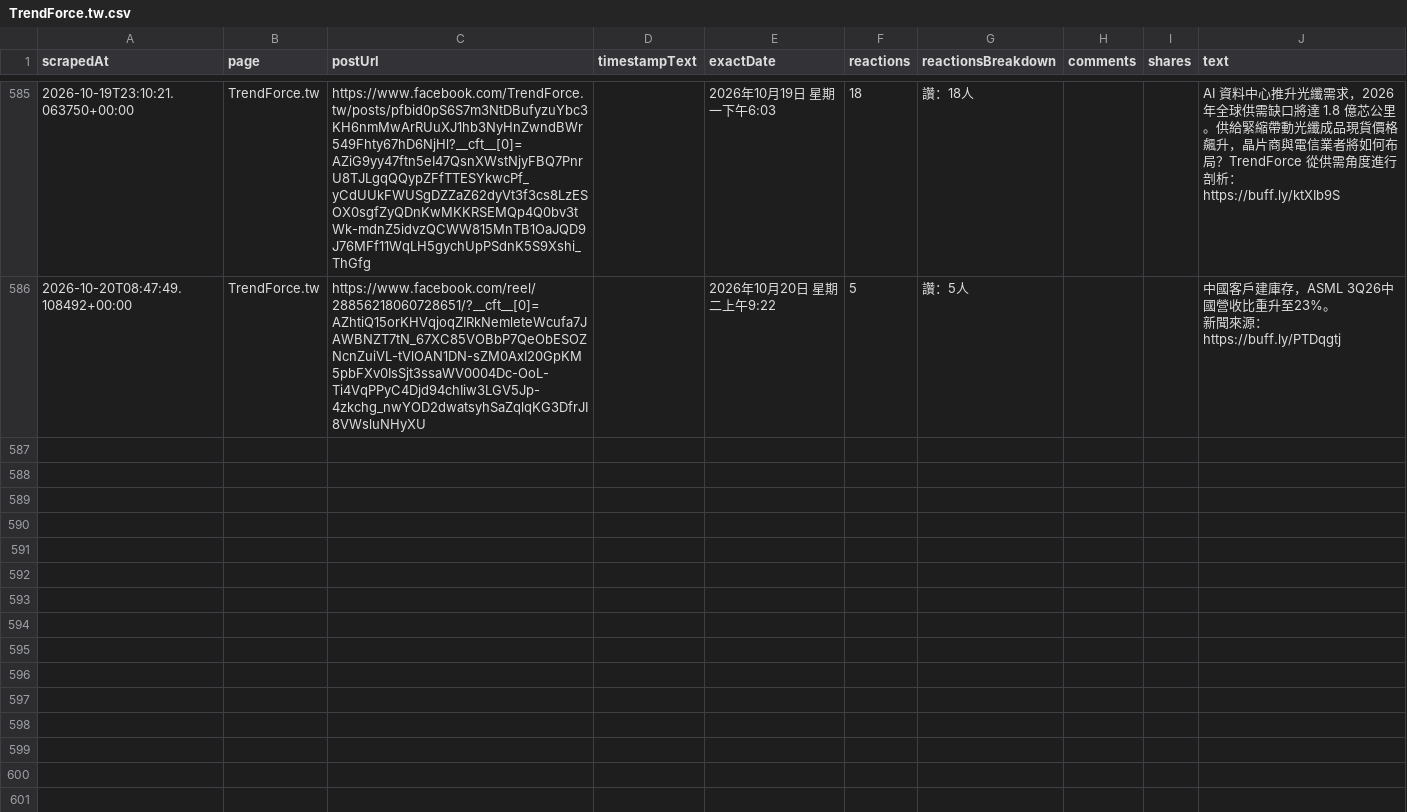
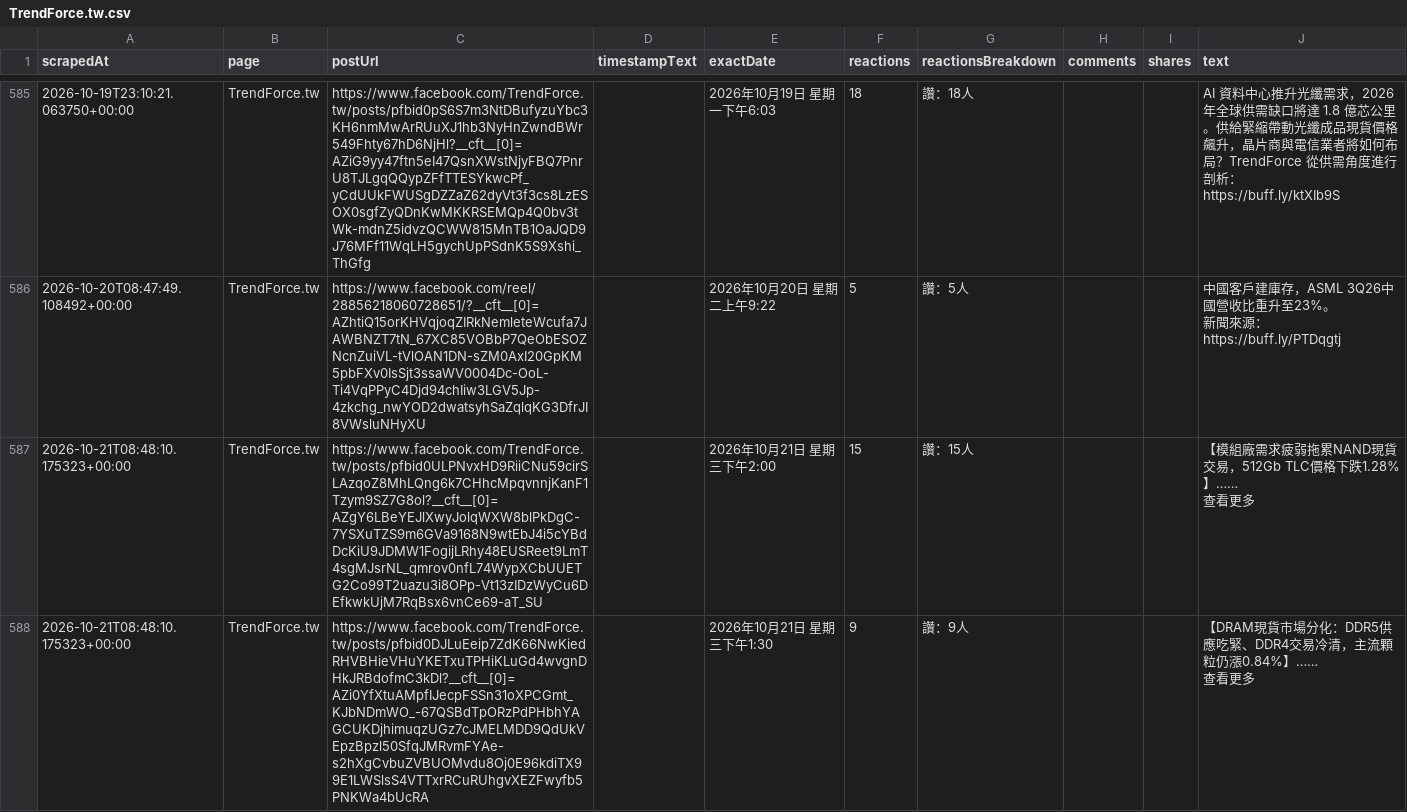
Before and after one commit to Evaline8485/TrendForceDashboard, a CSV file: csv/facebook/TrendForce.tw.csv, drawn as a sheet; only a part is shown, gaps mark what is left out.

```diff
--- a/csv/facebook/TrendForce.tw.csv
+++ b/csv/facebook/TrendForce.tw.csv
@@ -2465 +2465,5 @@ https://buff.ly/ktXIb9S"
 https://buff.ly/PTDqgtj"
+2026-10-21T08:48:10.175323+00:00,TrendForce.tw,https://www.facebook.com/TrendForce.tw/posts/pfbid0ULPNvxHD9RiiCNu59cirSLAzqoZ8MhLQng6k7CHhcMpqvnnjKanF1Tzym9SZ7G8ol?__cft__[0]=AZgY6LBeYEJlXwyJolqWXW8blPkDgC-7YSXuTZS9m6GVa9168N9wtEbJ4i5cYBdDcKiU9JDMW1FogijLRhy48EUSReet9LmT4sgMJsrNL_qmrov0nfL74WypXCbUUETG2Co99T2uazu3i8OPp-Vt13zIDzWyCu6DEfkwkUjM7RqBsx6vnCe69-aT_SU,,2026年10月21日 星期三下午2:00,15,讚：15人,,,"【模組廠需求疲弱拖累NAND現貨交易，512Gb TLC價格下跌1.28%】……
+查看更多"
+2026-10-21T08:48:10.175323+00:00,TrendForce.tw,https://www.facebook.com/TrendForce.tw/posts/pfbid0DJLuEeip7ZdK66NwKiedRHVBHieVHuYKETxuTPHiKLuGd4wvgnDHkJRBdofmC3kDl?__cft__[0]=AZi0YfXtuAMpfIJecpFSSn31oXPCGmt_KJbNDmWO_-67QSBdTpORzPdPHbhYAGCUKDjhimuqzUGz7cJMELMDD9QdUkVEpzBpzl50SfqJMRvmFYAe-s2hXgCvbuZVBUOMvdu8Oj0E96kdiTX99E1LWSlsS4VTTxrRCuRUhgvXEZFwyfb5PNKWa4bUcRA,,2026年10月21日 星期三下午1:30,9,讚：9人,,,"【DRAM現貨市場分化：DDR5供應吃緊、DDR4交易冷清，主流顆粒仍漲0.84%】……
+查看更多"
```
Also changed, not shown: csv/facebook/yutinghaosfinance.csv, 5 other files.
